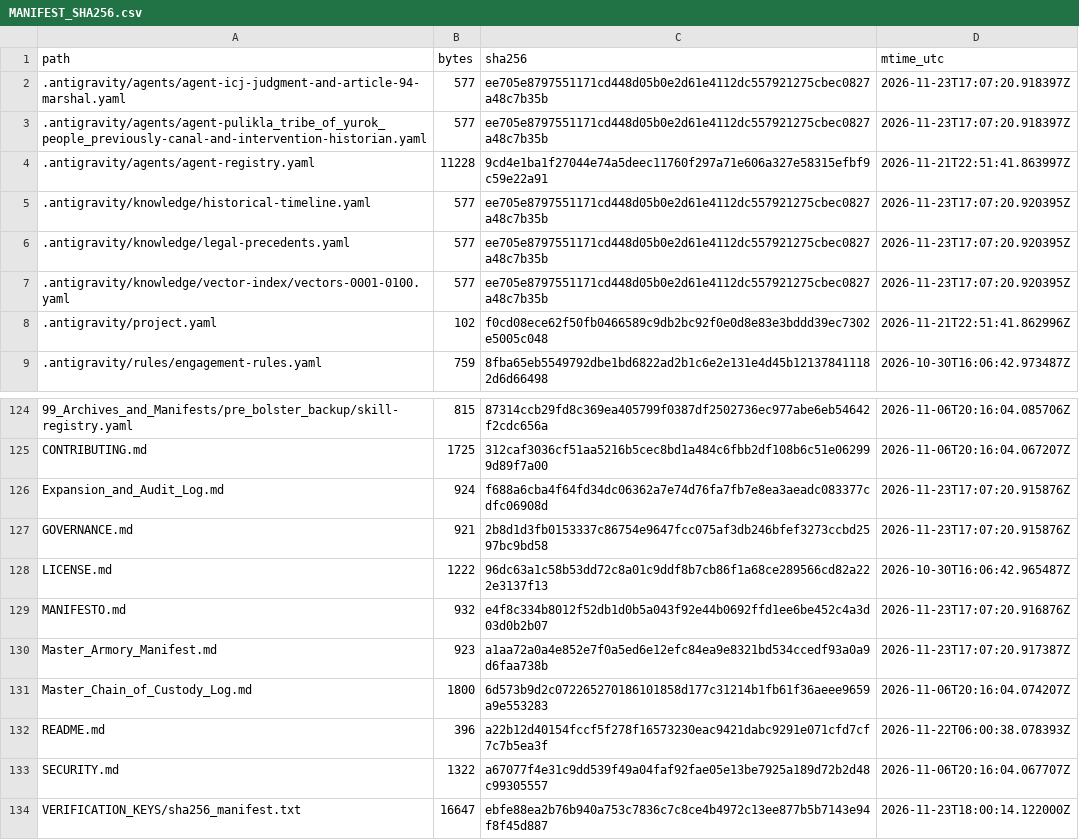
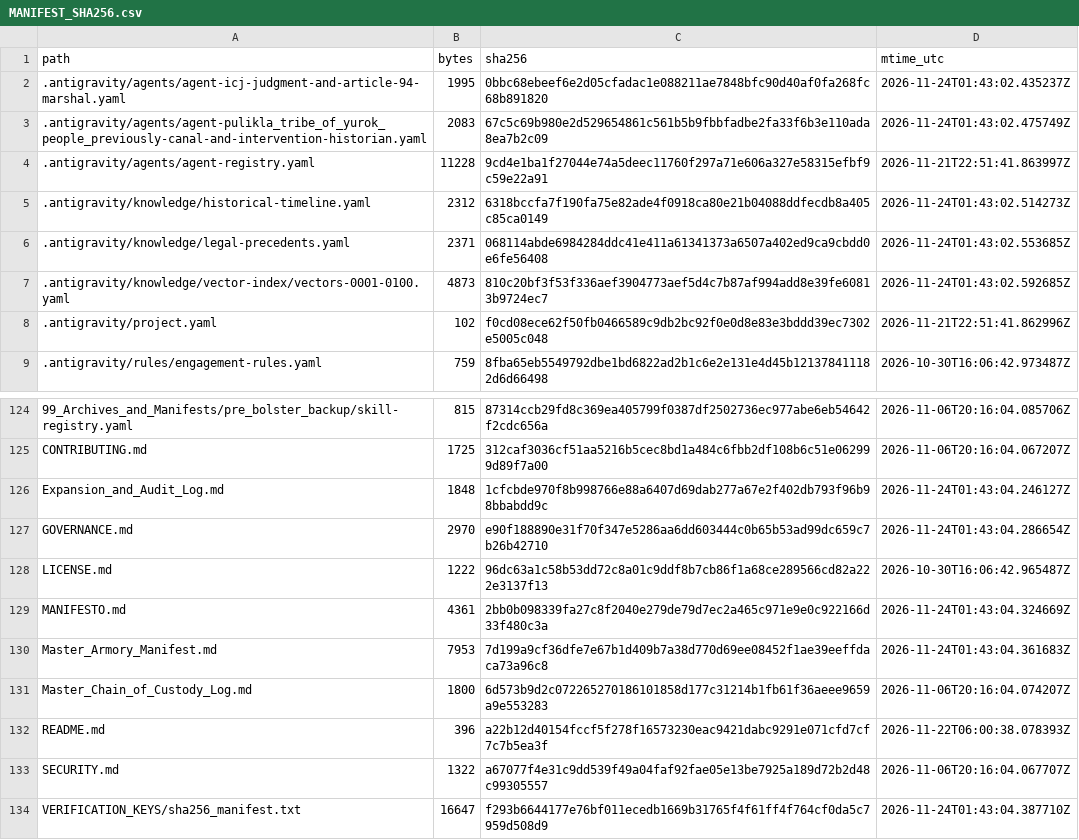
Before and after one commit to GlobalRestitutionAlliance/turtle-island-us-ca-pulikla-tribe-of-yurok-people-previously-master-litigation, a CSV file: 99_Archives_and_Manifests/MANIFEST_SHA256.csv, drawn as a sheet; only a part is shown, gaps mark what is left out; the diff covers the shown part only.

```diff
--- a/99_Archives_and_Manifests/MANIFEST_SHA256.csv
+++ b/99_Archives_and_Manifests/MANIFEST_SHA256.csv
@@ -1,8 +1,8 @@
 path,bytes,sha256,mtime_utc
-.antigravity/agents/agent-icj-judgment-and-article-94-marshal.yaml,577,ee705e8797551171cd448d05b0e2d61e4112dc557921275cbec0827a48c7b35b,2026-11-23T17:07:20.918397Z
-.antigravity/agents/agent-pulikla_tribe_of_yurok_people_previously-canal-and-intervention-historian.yaml,577,ee705e8797551171cd448d05b0e2d61e4112dc557921275cbec0827a48c7b35b,2026-11-23T17:07:20.918397Z
+.antigravity/agents/agent-icj-judgment-and-article-94-marshal.yaml,1995,0bbc68ebeef6e2d05cfadac1e088211ae7848bfc90d40af0fa268fc68b891820,2026-11-24T01:43:02.435237Z
+.antigravity/agents/agent-pulikla_tribe_of_yurok_people_previously-canal-and-intervention-historian.yaml,2083,67c5c69b980e2d529654861c561b5b9fbbfadbe2fa33f6b3e110ada8ea7b2c09,2026-11-24T01:43:02.475749Z
 .antigravity/agents/agent-registry.yaml,11228,9cd4e1ba1f27044e74a5deec11760f297a71e606a327e58315efbf9c59e22a91,2026-11-21T22:51:41.863997Z
-.antigravity/knowledge/historical-timeline.yaml,577,ee705e8797551171cd448d05b0e2d61e4112dc557921275cbec0827a48c7b35b,2026-11-23T17:07:20.920395Z
-.antigravity/knowledge/legal-precedents.yaml,577,ee705e8797551171cd448d05b0e2d61e4112dc557921275cbec0827a48c7b35b,2026-11-23T17:07:20.920395Z
-.antigravity/knowledge/vector-index/vectors-0001-0100.yaml,577,ee705e8797551171cd448d05b0e2d61e4112dc557921275cbec0827a48c7b35b,2026-11-23T17:07:20.920395Z
+.antigravity/knowledge/historical-timeline.yaml,2312,6318bccfa7f190fa75e82ade4f0918ca80e21b04088ddfecdb8a405c85ca0149,2026-11-24T01:43:02.514273Z
+.antigravity/knowledge/legal-precedents.yaml,2371,068114abde6984284ddc41e411a61341373a6507a402ed9ca9cbdd0e6fe56408,2026-11-24T01:43:02.553685Z
+.antigravity/knowledge/vector-index/vectors-0001-0100.yaml,4873,810c20bf3f53f336aef3904773aef5d4c7b87af994add8e39fe60813b9724ec7,2026-11-24T01:43:02.592685Z
 .antigravity/project.yaml,102,f0cd08ece62f50fb0466589c9db2bc92f0e0d8e83e3bddd39ec7302e5005c048,2026-11-21T22:51:41.862996Z
@@ -125,7 +125,7 @@ path,bytes,sha256,mtime_utc
 CONTRIBUTING.md,1725,312caf3036cf51aa5216b5cec8bd1a484c6fbb2df108b6c51e062999d89f7a00,2026-11-06T20:16:04.067207Z
-Expansion_and_Audit_Log.md,924,f688a6cba4f64fd34dc06362a7e74d76fa7fb7e8ea3aeadc083377cdfc06908d,2026-11-23T17:07:20.915876Z
-GOVERNANCE.md,921,2b8d1d3fb0153337c86754e9647fcc075af3db246bfef3273ccbd2597bc9bd58,2026-11-23T17:07:20.915876Z
+Expansion_and_Audit_Log.md,1848,1cfcbde970f8b998766e88a6407d69dab277a67e2f402db793f96b98bbabdd9c,2026-11-24T01:43:04.246127Z
+GOVERNANCE.md,2970,e90f188890e31f70f347e5286aa6dd603444c0b65b53ad99dc659c7b26b42710,2026-11-24T01:43:04.286654Z
 LICENSE.md,1222,96dc63a1c58b53dd72c8a01c9ddf8b7cb86f1a68ce289566cd82a222e3137f13,2026-10-30T16:06:42.965487Z
-MANIFESTO.md,932,e4f8c334b8012f52db1d0b5a043f92e44b0692ffd1ee6be452c4a3d03d0b2b07,2026-11-23T17:07:20.916876Z
-Master_Armory_Manifest.md,923,a1aa72a0a4e852e7f0a5ed6e12efc84ea9e8321bd534ccedf93a0a9d6faa738b,2026-11-23T17:07:20.917387Z
+MANIFESTO.md,4361,2bb0b098339fa27c8f2040e279de79d7ec2a465c971e9e0c922166d33f480c3a,2026-11-24T01:43:04.324669Z
+Master_Armory_Manifest.md,7953,7d199a9cf36dfe7e67b1d409b7a38d770d69ee08452f1ae39eeffdaca73a96c8,2026-11-24T01:43:04.361683Z
 Master_Chain_of_Custody_Log.md,1800,6d573b9d2c072265270186101858d177c31214b1fb61f36aeee9659a9e553283,2026-11-06T20:16:04.074207Z
@@ -133,2 +133,2 @@ README.md,396,a22b12d40154fccf5f278f16573230eac9421dabc9291e071cfd7cf7c7b5ea3f,2
 SECURITY.md,1322,a67077f4e31c9dd539f49a04faf92fae05e13be7925a189d72b2d48c99305557,2026-11-06T20:16:04.067707Z
-VERIFICATION_KEYS/sha256_manifest.txt,16647,ebfe88ea2b76b940a753c7836c7c8ce4b4972c13ee877b5b7143e94f8f45d887,2026-11-23T18:00:14.122000Z
+VERIFICATION_KEYS/sha256_manifest.txt,16647,f293b6644177e76bf011ecedb1669b31765f4f61ff4f764cf0da5c7959d508d9,2026-11-24T01:43:04.387710Z
```
Also changed, not shown: 81 edited cells elsewhere in this file, 37 other files.
